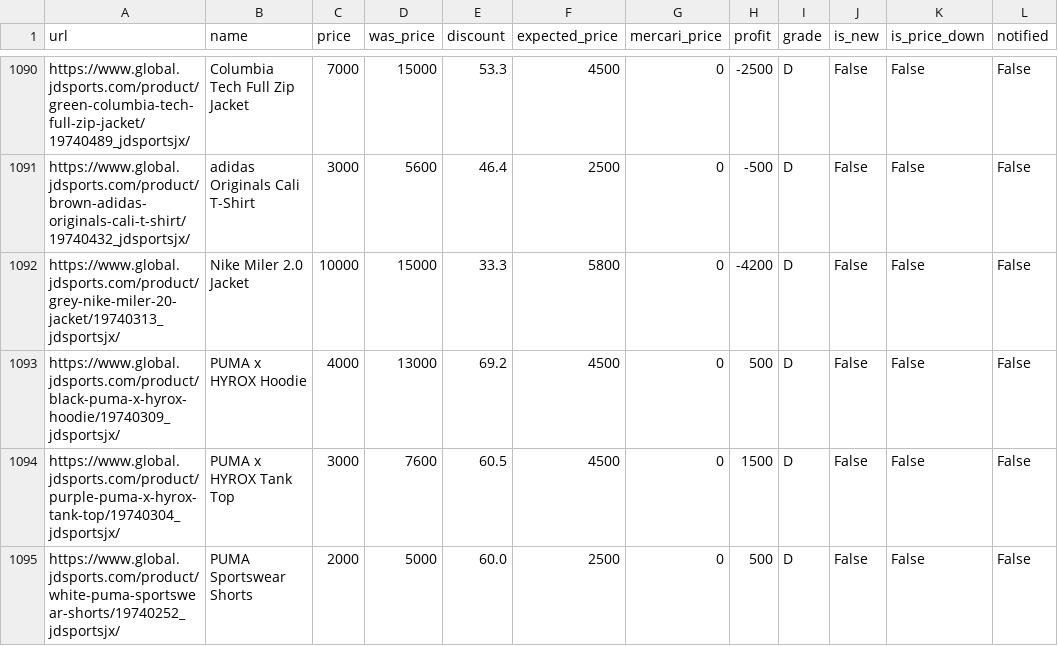
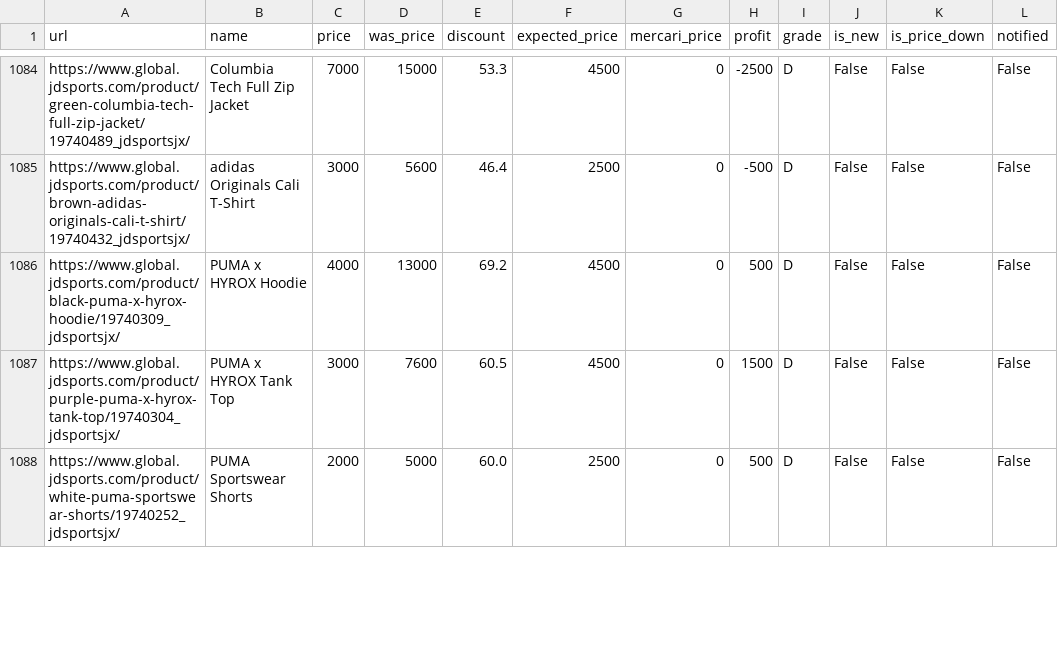
Before and after one commit to stonesidebear/jd-monitor, a CSV file: data/csv/products.csv, drawn as a sheet; only a part is shown, gaps mark what is left out; the diff covers the shown part only.

```diff
--- a/data/csv/products.csv
+++ b/data/csv/products.csv
@@ -1091,3 +1085,2 @@ https://www.global.jdsports.com/product/green-columbia-tech-full-zip-jacket/1974
 https://www.global.jdsports.com/product/brown-adidas-originals-cali-t-shirt/19740432_jdsportsjx/,adidas Originals Cali T-Shirt,3000,5600,46.4,2500,0,-500,D,False,False,False
-https://www.global.jdsports.com/product/grey-nike-miler-20-jacket/19740313_jdsportsjx/,Nike Miler 2.0 Jacket,10000,15000,33.3,5800,0,-4200,D,False,False,False
 https://www.global.jdsports.com/product/black-puma-x-hyrox-hoodie/19740309_jdsportsjx/,PUMA x HYROX Hoodie,4000,13000,69.2,4500,0,500,D,False,False,False
```
Also changed, not shown: 3 removed rows and 8 moved rows elsewhere in this file, 1 other file.
